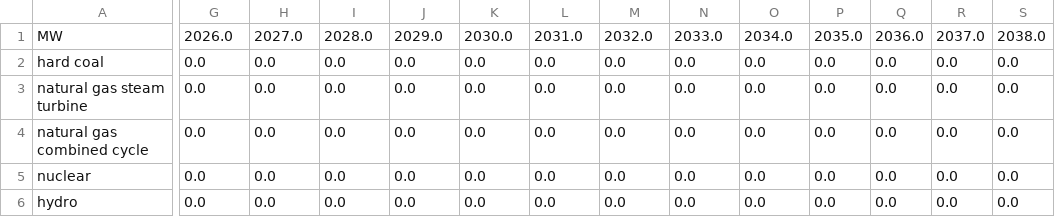
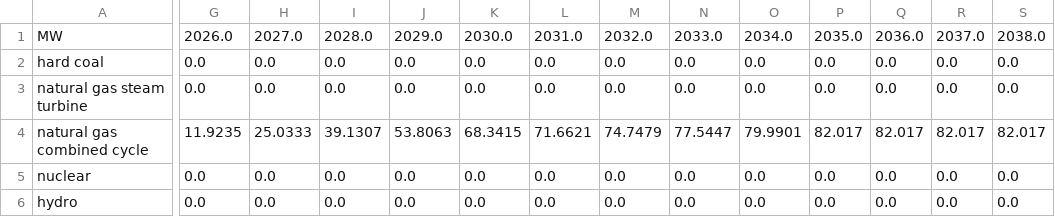
Before and after one commit to EnergyInnovation/eps-colorado, a CSV file: InputData/bldgs/BDESC/BDESC-commercial.csv, drawn as a sheet; only a part is shown, gaps mark what is left out; the diff covers the shown part only; the diff names each change by its address in the sheet, - before the commit and + after, or states it on an @@ line.

```diff
--- a/InputData/bldgs/BDESC/BDESC-commercial.csv
+++ b/InputData/bldgs/BDESC/BDESC-commercial.csv
-G4: 0.0
+G4: 11.9235
-H4: 0.0
+H4: 25.0333
-I4: 0.0
+I4: 39.1307
-J4: 0.0
+J4: 53.8063
-K4: 0.0
+K4: 68.3415
-L4: 0.0
+L4: 71.6621
-M4: 0.0
+M4: 74.7479
-N4: 0.0
+N4: 77.5447
-O4: 0.0
+O4: 79.9901
-P4: 0.0
+P4: 82.017
-Q4: 0.0
+Q4: 82.017
-R4: 0.0
+R4: 82.017
-S4: 0.0
+S4: 82.017
```
Also changed, not shown: 12 edited cells elsewhere in this file, 7 other files.
